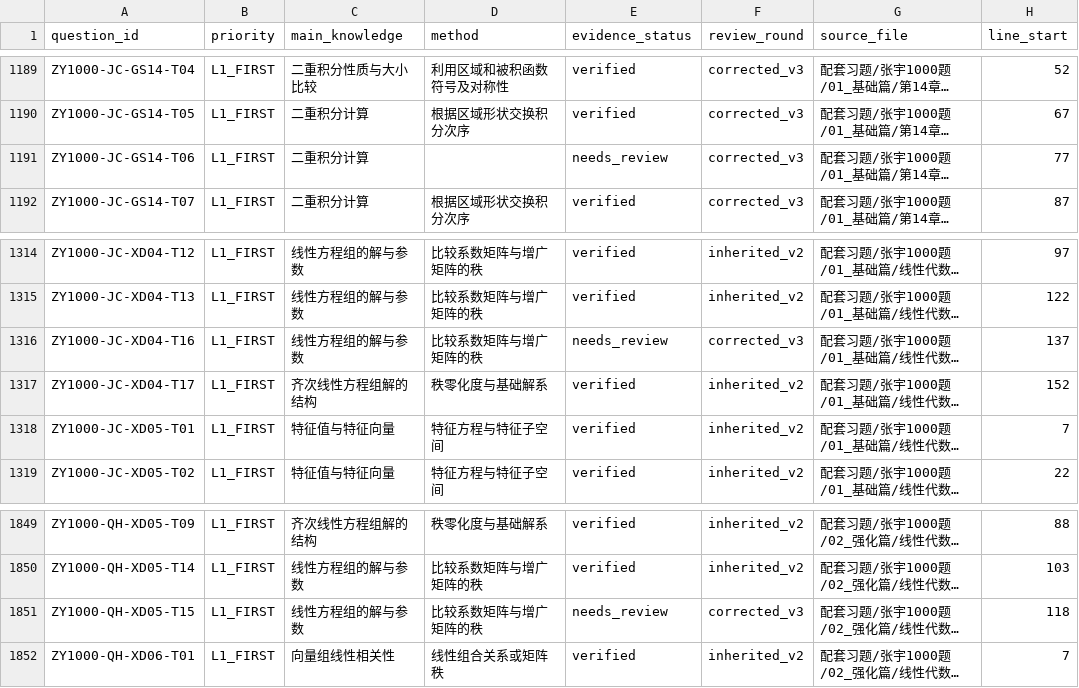
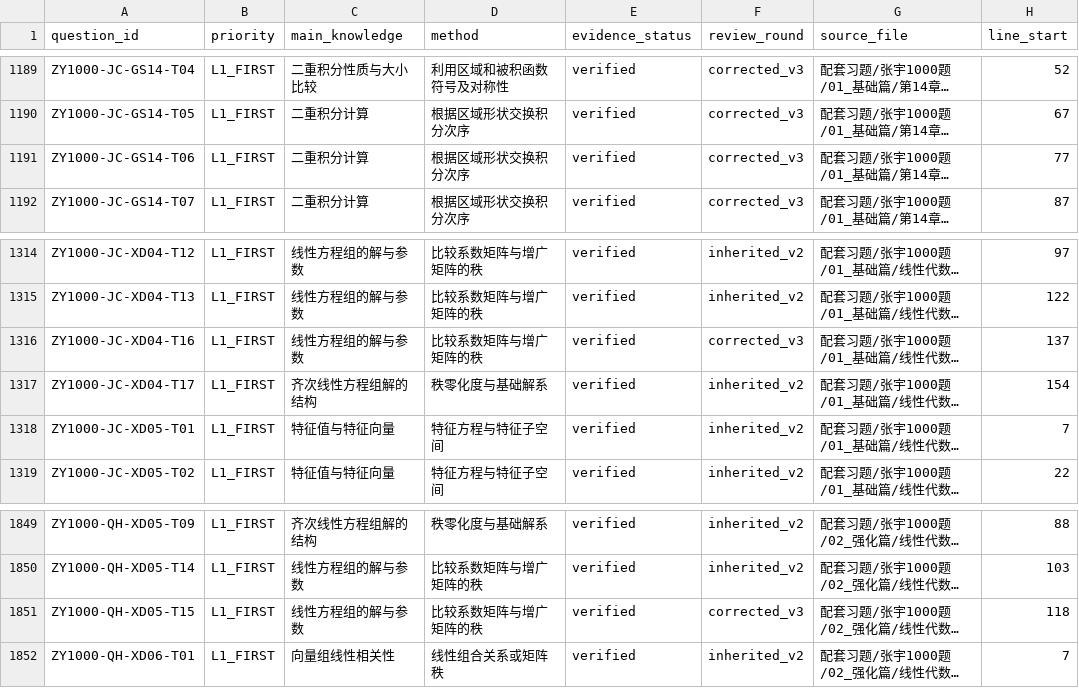
Before and after one commit to Elexs126/Dynamic-learning-program, a TSV file: 系统文件/题目标注/数学一配套题_L3_20260930_v3/标签浏览.tsv, drawn as a sheet; only a part is shown, gaps mark what is left out; long unchanged cells end in …; the diff names each change by its address in the sheet, - before the commit and + after, or states it on an @@ line.

```diff
--- a/系统文件/题目标注/数学一配套题_L3_20260930_v3/标签浏览.tsv
+++ b/系统文件/题目标注/数学一配套题_L3_20260930_v3/标签浏览.tsv
-D1191 (method): (empty)
+D1191 (method): 根据区域形状交换积分次序
-E1191 (evidence_status): needs_review
+E1191 (evidence_status): verified
-E1316 (evidence_status): needs_review
+E1316 (evidence_status): verified
-H1317 (line_start): 152
+H1317 (line_start): 154
-E1851 (evidence_status): needs_review
+E1851 (evidence_status): verified
```
Also changed, not shown: 32 other files.
